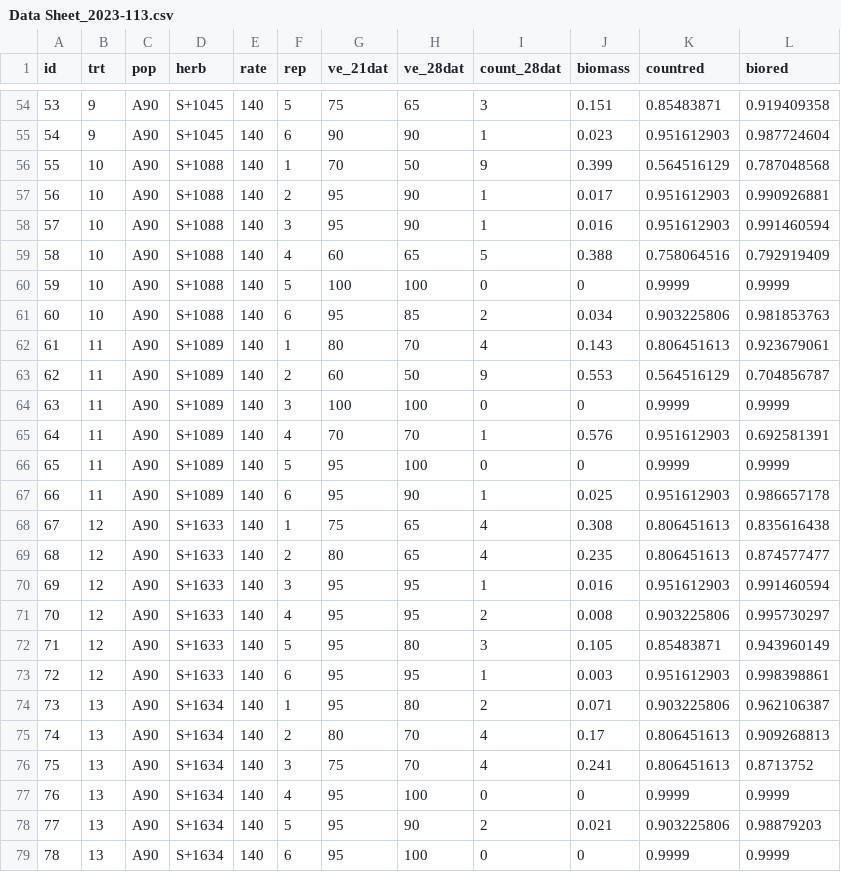
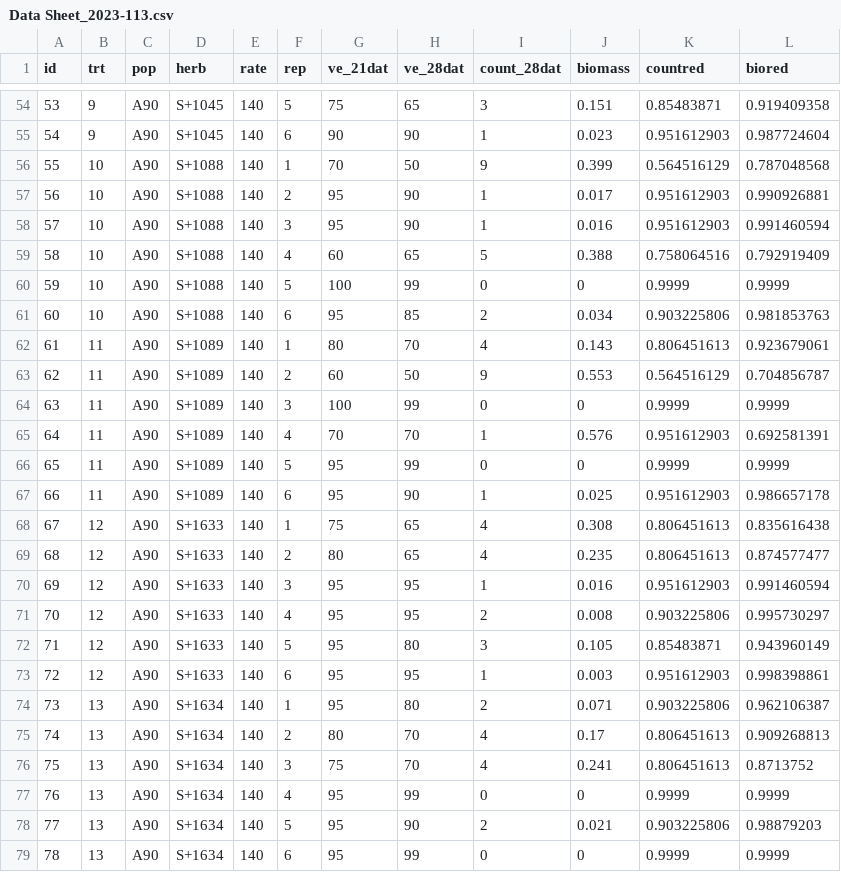
Before and after one commit to Wisc-Weeds/FFaleco, a CSV file: PhD/Exacto/2023/2023-113/Data Sheet_2023-113.csv, drawn as a sheet; only a part is shown, gaps mark what is left out; the diff covers the shown part only.

```diff
--- a/PhD/Exacto/2023/2023-113/Data Sheet_2023-113.csv
+++ b/PhD/Exacto/2023/2023-113/Data Sheet_2023-113.csv
@@ -59,3 +59,3 @@ id,trt,pop,herb,rate,rep,ve_21dat,ve_28dat,count_28dat,biomass,countred,biored
 58,10,A90,S+1088,140,4,60,65,5,0.388,0.758064516,0.792919409
-59,10,A90,S+1088,140,5,100,100,0,0,0.9999,0.9999
+59,10,A90,S+1088,140,5,100,99,0,0,0.9999,0.9999
 60,10,A90,S+1088,140,6,95,85,2,0.034,0.903225806,0.981853763
@@ -63,5 +63,5 @@ id,trt,pop,herb,rate,rep,ve_21dat,ve_28dat,count_28dat,biomass,countred,biored
 62,11,A90,S+1089,140,2,60,50,9,0.553,0.564516129,0.704856787
-63,11,A90,S+1089,140,3,100,100,0,0,0.9999,0.9999
+63,11,A90,S+1089,140,3,100,99,0,0,0.9999,0.9999
 64,11,A90,S+1089,140,4,70,70,1,0.576,0.951612903,0.692581391
-65,11,A90,S+1089,140,5,95,100,0,0,0.9999,0.9999
+65,11,A90,S+1089,140,5,95,99,0,0,0.9999,0.9999
 66,11,A90,S+1089,140,6,95,90,1,0.025,0.951612903,0.986657178
@@ -76,4 +76,4 @@ id,trt,pop,herb,rate,rep,ve_21dat,ve_28dat,count_28dat,biomass,countred,biored
 75,13,A90,S+1634,140,3,75,70,4,0.241,0.806451613,0.8713752
-76,13,A90,S+1634,140,4,95,100,0,0,0.9999,0.9999
+76,13,A90,S+1634,140,4,95,99,0,0,0.9999,0.9999
 77,13,A90,S+1634,140,5,95,90,2,0.021,0.903225806,0.98879203
-78,13,A90,S+1634,140,6,95,100,0,0,0.9999,0.9999
+78,13,A90,S+1634,140,6,95,99,0,0,0.9999,0.9999
```
Also changed, not shown: 14 edited cells elsewhere in this file, 2 other files.
